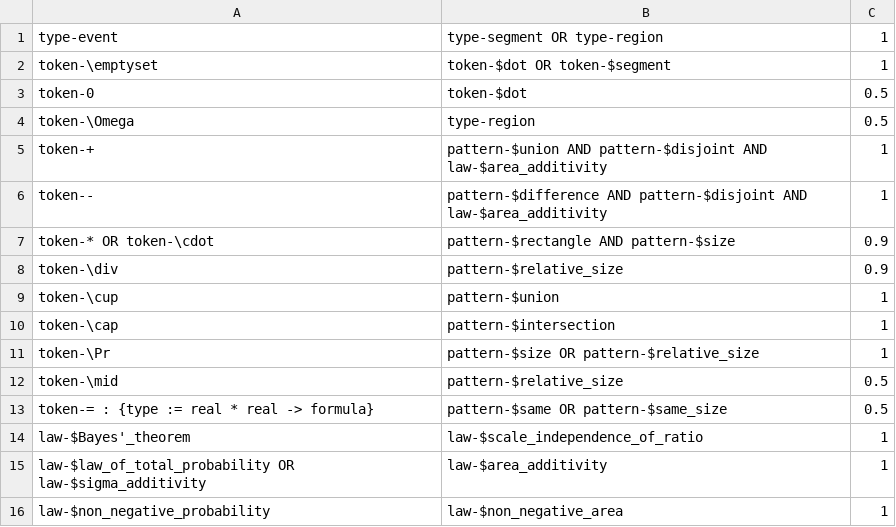
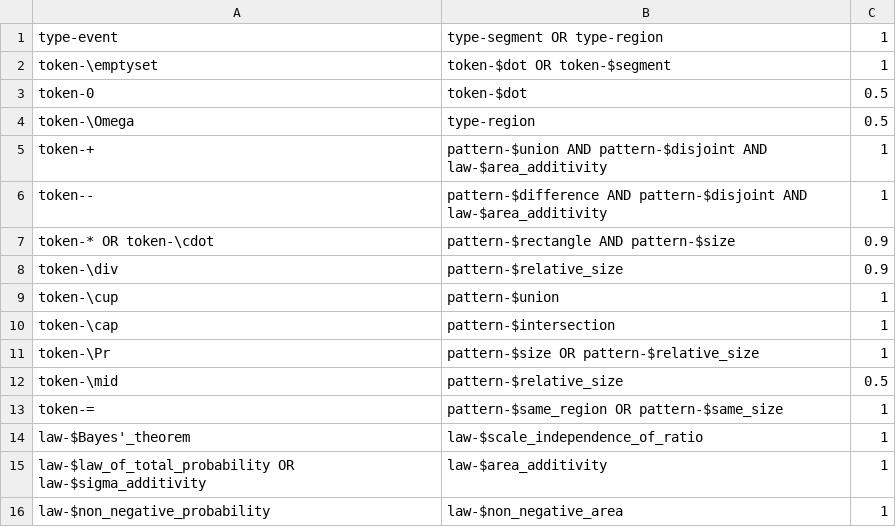
Before and after one commit to rep2rep/robin, a CSV file: tables/correspondences_bayes_geometric.csv, drawn as a sheet.

```diff
--- a/tables/correspondences_bayes_geometric.csv
+++ b/tables/correspondences_bayes_geometric.csv
@@ -12,3 +12,3 @@ token-\Pr,pattern-$size OR pattern-$relative_size,1
 token-\mid,pattern-$relative_size,0.5
-token-= : {type := real * real -> formula},pattern-$same OR pattern-$same_size,0.5
+token-=,pattern-$same_region OR pattern-$same_size,1
 law-$Bayes'_theorem,law-$scale_independence_of_ratio,1
```
Also changed, not shown: tables/Q_table_medical_euler.csv, tables/Q_table_medical_expeuler.csv, 3 other files.
